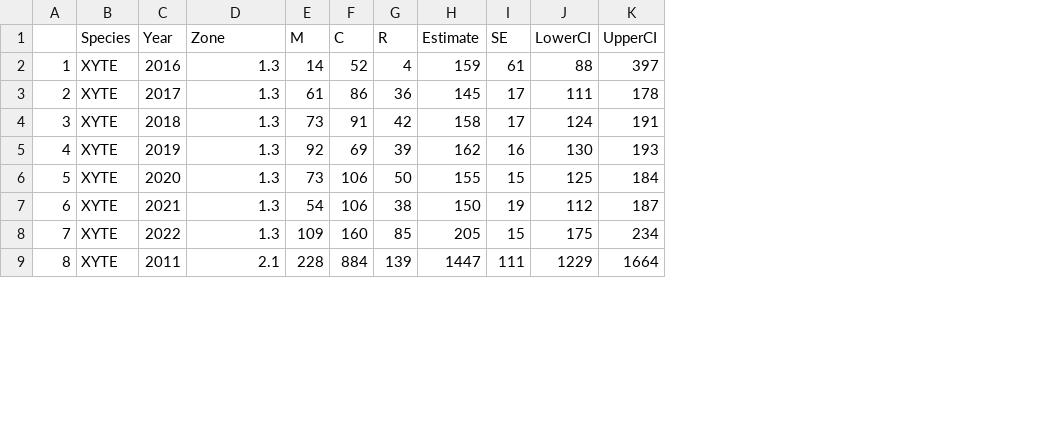
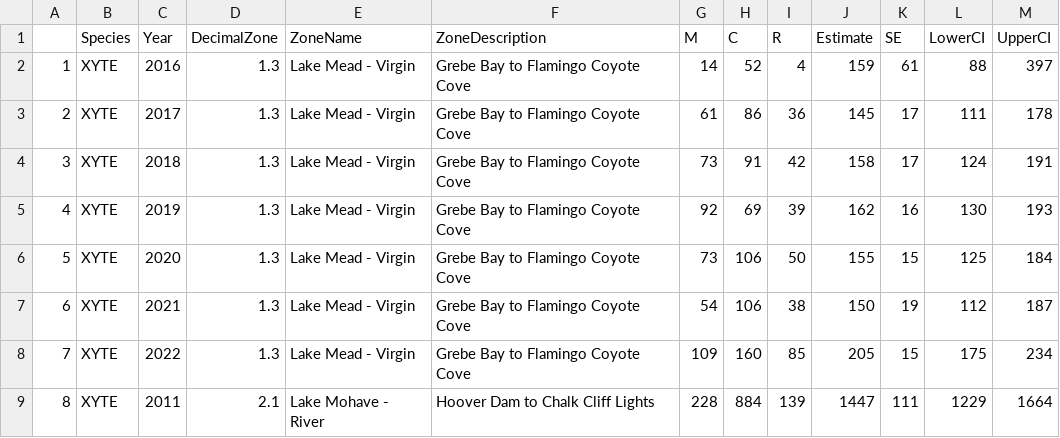
Before and after one commit to brk828/ncreased.support, a CSV file: output/ZonePopulationEstimates.csv, drawn as a sheet; only a part is shown; the diff names each change by its address in the sheet, - before the commit and + after, or states it on an @@ line.

Commit message:
Added Zone Name and Description to all output.

```diff
--- a/output/ZonePopulationEstimates.csv
+++ b/output/ZonePopulationEstimates.csv
+column E (ZoneName), rows 2-9: Lake Mead - Virgin | Lake Mead - Virgin | Lake Mead - Virgin | Lake Mead - Virgin | Lake Mead - Virgin | Lake Mead - Virgin | Lake Mead - Virgin | Lake Mohave - River
+column F (ZoneDescription), rows 2-9: Grebe Bay to Flamingo Coyote Cove | Grebe Bay to Flamingo Coyote Cove | Grebe Bay to Flamingo Coyote Cove | Grebe Bay to Flamingo Coyote Cove | Grebe Bay to Flamingo Coyote Cove | Grebe Bay to Flamingo Coyote Cove | Grebe Bay to Flamingo Coyote Cove | Hoover Dam to Chalk Cliff Lights
-D1: Zone
+D1: DecimalZone
```
Also changed, not shown: 1 other file.
